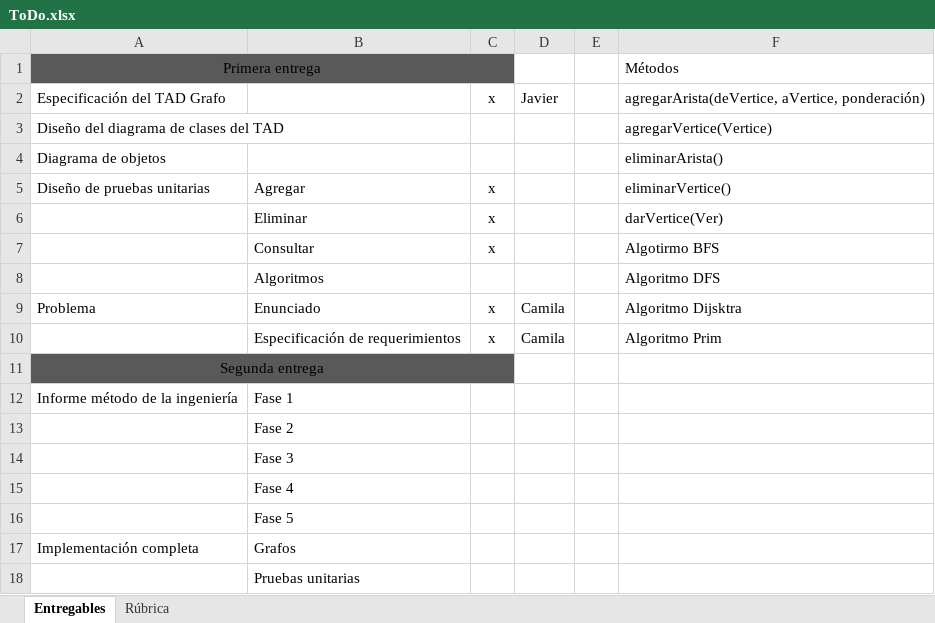
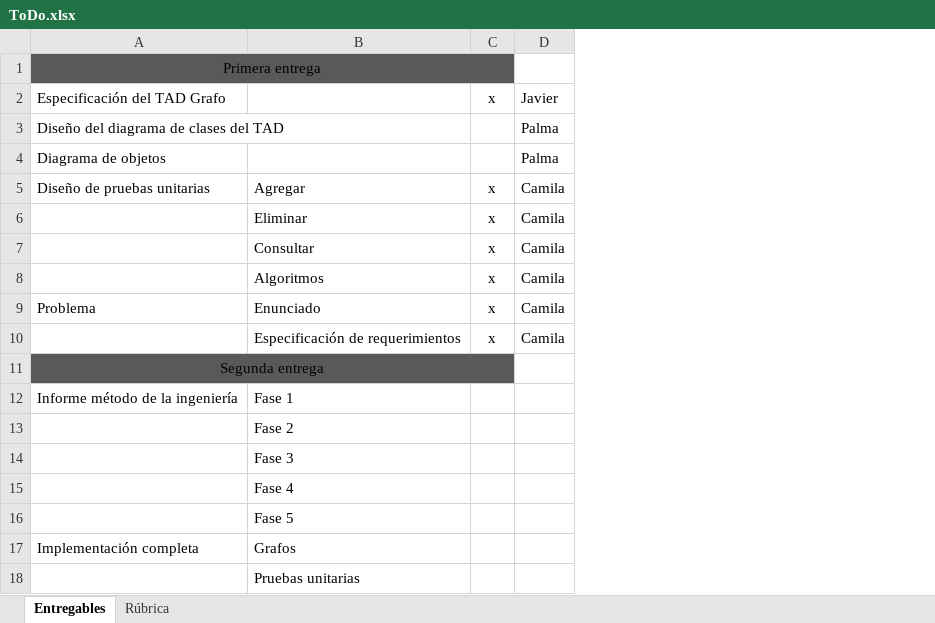
Before and after one commit to camilaleniss/AEDFinalProject, an Excel workbook: ToDo.xlsx, sheet Entregables, drawn as a sheet; values as stored, in another font and other column widths than the file's, no borders; conditional formats not drawn; the diff names each change by its address in the sheet, - before the commit and + after, or states it on an @@ line.

Commit message:
Exportado pdf Primera Entrega

```diff
--- a/ToDo.xlsx (sheet Entregables)
+++ b/ToDo.xlsx (sheet Entregables)
-column E, empty
-column F, rows 1-10: Métodos | agregarArista(deVertice, aVertice, ponderación) | agregarVertice(Vertice) | eliminarArista() | eliminarVertice() | darVertice(Ver) | Algotirmo BFS | Algoritmo DFS | Algoritmo Dijsktra | Algoritmo Prim
-D3:D4: (empty)
+D3:D4: Palma
-D5:D8: (empty)
+D5:D8: Camila
-C8: (empty)
+C8: x
```
Also changed, not shown: 11 other files.
